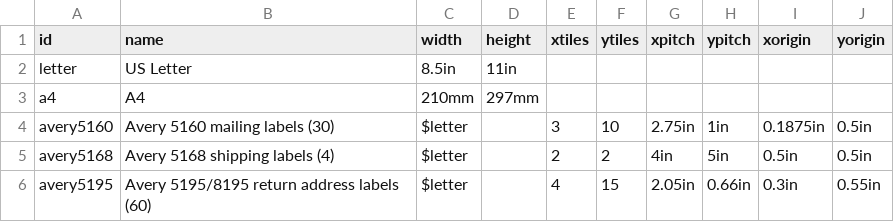
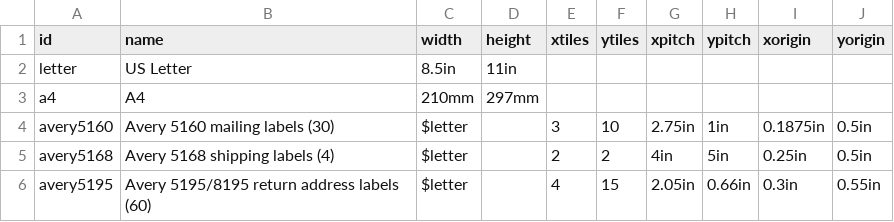
Before and after one commit to kc2zgu/svgstep, a CSV file: pagedb.csv, drawn as a sheet.

Commit message:
fix page DB

```diff
--- a/pagedb.csv
+++ b/pagedb.csv
@@ -4,3 +4,3 @@ a4,"A4",210mm,297mm
 avery5160,"Avery 5160 mailing labels (30)",$letter,,3,10,2.75in,1in,0.1875in,0.5in
-avery5168,"Avery 5168 shipping labels (4)",$letter,,2,2,4in,5in,0.5in,0.5in
+avery5168,"Avery 5168 shipping labels (4)",$letter,,2,2,4in,5in,0.25in,0.5in
 avery5195,"Avery 5195/8195 return address labels (60)",$letter,,4,15,2.05in,0.66in,0.3in,0.55in
```
